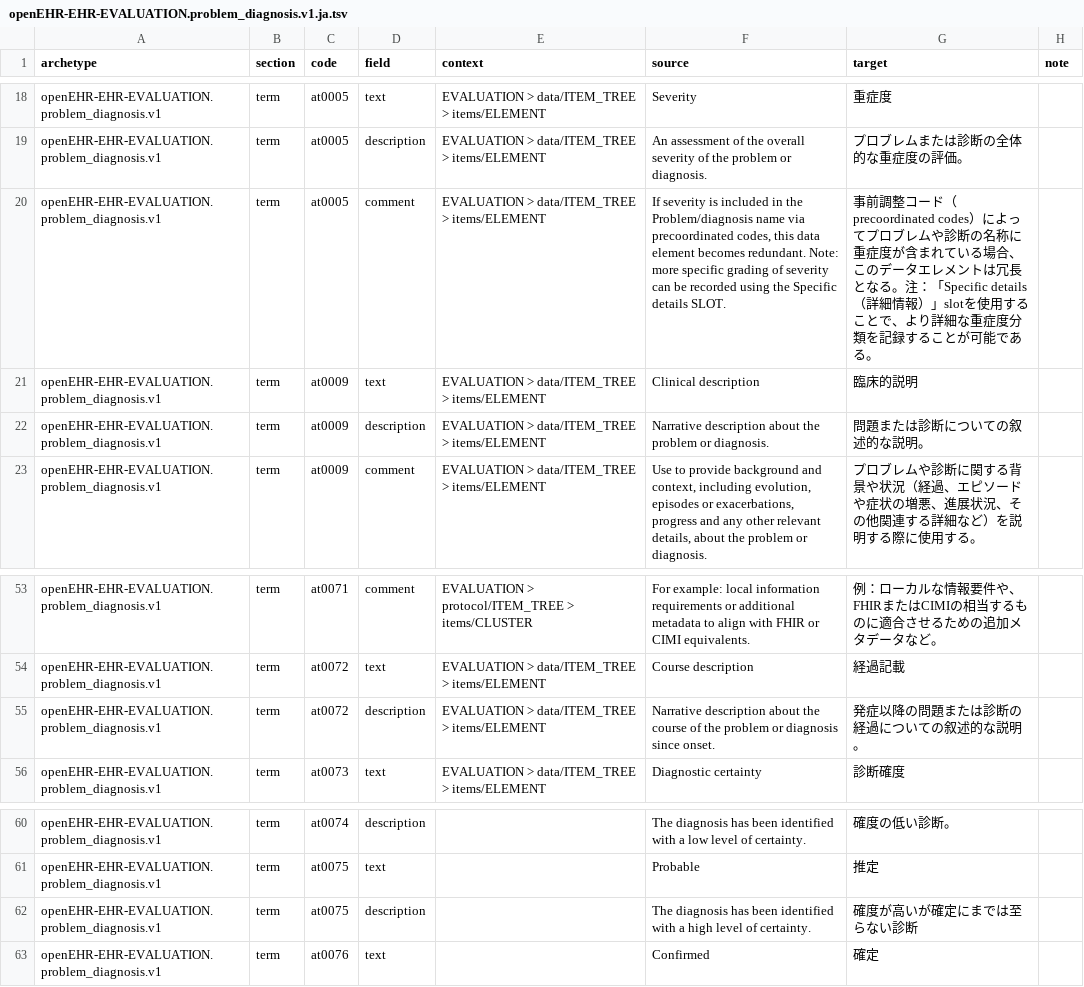
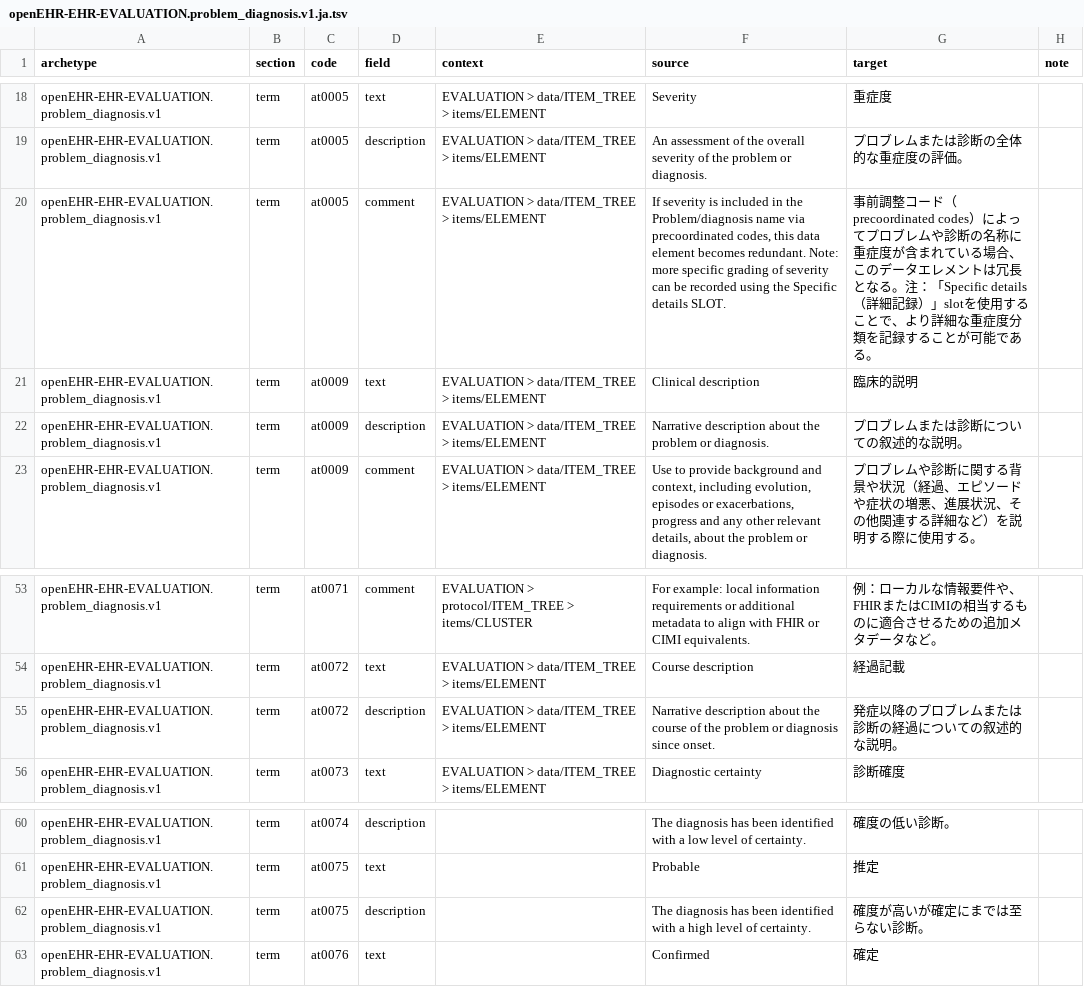
Before and after one commit to skoba/openehr-japanese-translation, a TSV file: archetypes/openEHR-EHR-EVALUATION.problem_diagnosis.v1/work/openEHR-EHR-EVALUATION.problem_diagnosis.v1.ja.tsv, drawn as a sheet; only a part is shown, gaps mark what is left out.

```diff
--- a/archetypes/openEHR-EHR-EVALUATION.problem_diagnosis.v1/work/openEHR-EHR-EVALUATION.problem_diagnosis.v1.ja.tsv
+++ b/archetypes/openEHR-EHR-EVALUATION.problem_diagnosis.v1/work/openEHR-EHR-EVALUATION.problem_diagnosis.v1.ja.tsv
@@ -19,5 +19,5 @@ openEHR-EHR-EVALUATION.problem_diagnosis.v1	term	at0005	text	EVALUATION > data/I
 openEHR-EHR-EVALUATION.problem_diagnosis.v1	term	at0005	description	EVALUATION > data/ITEM_TREE > items/ELEMENT	An assessment of the overall severity of the problem or diagnosis.	プロブレムまたは診断の全体的な重症度の評価。	
-openEHR-EHR-EVALUATION.problem_diagnosis.v1	term	at0005	comment	EVALUATION > data/ITEM_TREE > items/ELEMENT	If severity is included in the Problem/diagnosis name via precoordinated codes, this data element becomes redundant. Note: more specific grading of severity can be recorded using the Specific details SLOT.	事前調整コード（precoordinated codes）によってプロブレムや診断の名称に重症度が含まれている場合、このデータエレメントは冗長となる。注：「Specific details（詳細情報）」slotを使用することで、より詳細な重症度分類を記録することが可能である。	
+openEHR-EHR-EVALUATION.problem_diagnosis.v1	term	at0005	comment	EVALUATION > data/ITEM_TREE > items/ELEMENT	If severity is included in the Problem/diagnosis name via precoordinated codes, this data element becomes redundant. Note: more specific grading of severity can be recorded using the Specific details SLOT.	事前調整コード（precoordinated codes）によってプロブレムや診断の名称に重症度が含まれている場合、このデータエレメントは冗長となる。注：「Specific details（詳細記録）」slotを使用することで、より詳細な重症度分類を記録することが可能である。	
 openEHR-EHR-EVALUATION.problem_diagnosis.v1	term	at0009	text	EVALUATION > data/ITEM_TREE > items/ELEMENT	Clinical description	臨床的説明	
-openEHR-EHR-EVALUATION.problem_diagnosis.v1	term	at0009	description	EVALUATION > data/ITEM_TREE > items/ELEMENT	Narrative description about the problem or diagnosis.	問題または診断についての叙述的な説明。	
+openEHR-EHR-EVALUATION.problem_diagnosis.v1	term	at0009	description	EVALUATION > data/ITEM_TREE > items/ELEMENT	Narrative description about the problem or diagnosis.	プロブレムまたは診断についての叙述的な説明。	
 openEHR-EHR-EVALUATION.problem_diagnosis.v1	term	at0009	comment	EVALUATION > data/ITEM_TREE > items/ELEMENT	Use to provide background and context, including evolution, episodes or exacerbations, progress and any other relevant details, about the problem or diagnosis.	プロブレムや診断に関する背景や状況（経過、エピソードや症状の増悪、進展状況、その他関連する詳細など）を説明する際に使用する。	
@@ -54,3 +54,3 @@ openEHR-EHR-EVALUATION.problem_diagnosis.v1	term	at0071	comment	EVALUATION > pro
 openEHR-EHR-EVALUATION.problem_diagnosis.v1	term	at0072	text	EVALUATION > data/ITEM_TREE > items/ELEMENT	Course description	経過記載	
-openEHR-EHR-EVALUATION.problem_diagnosis.v1	term	at0072	description	EVALUATION > data/ITEM_TREE > items/ELEMENT	Narrative description about the course of the problem or diagnosis since onset.	発症以降の問題または診断の経過についての叙述的な説明。	
+openEHR-EHR-EVALUATION.problem_diagnosis.v1	term	at0072	description	EVALUATION > data/ITEM_TREE > items/ELEMENT	Narrative description about the course of the problem or diagnosis since onset.	発症以降のプロブレムまたは診断の経過についての叙述的な説明。	
 openEHR-EHR-EVALUATION.problem_diagnosis.v1	term	at0073	text	EVALUATION > data/ITEM_TREE > items/ELEMENT	Diagnostic certainty	診断確度	
@@ -61,3 +61,3 @@ openEHR-EHR-EVALUATION.problem_diagnosis.v1	term	at0074	description		The diagnos
 openEHR-EHR-EVALUATION.problem_diagnosis.v1	term	at0075	text		Probable	推定	
-openEHR-EHR-EVALUATION.problem_diagnosis.v1	term	at0075	description		The diagnosis has been identified with a high level of certainty.	確度が高いが確定にまでは至らない診断	
+openEHR-EHR-EVALUATION.problem_diagnosis.v1	term	at0075	description		The diagnosis has been identified with a high level of certainty.	確度が高いが確定にまでは至らない診断。	
 openEHR-EHR-EVALUATION.problem_diagnosis.v1	term	at0076	text		Confirmed	確定	
```
Also changed, not shown: 2 other files.
